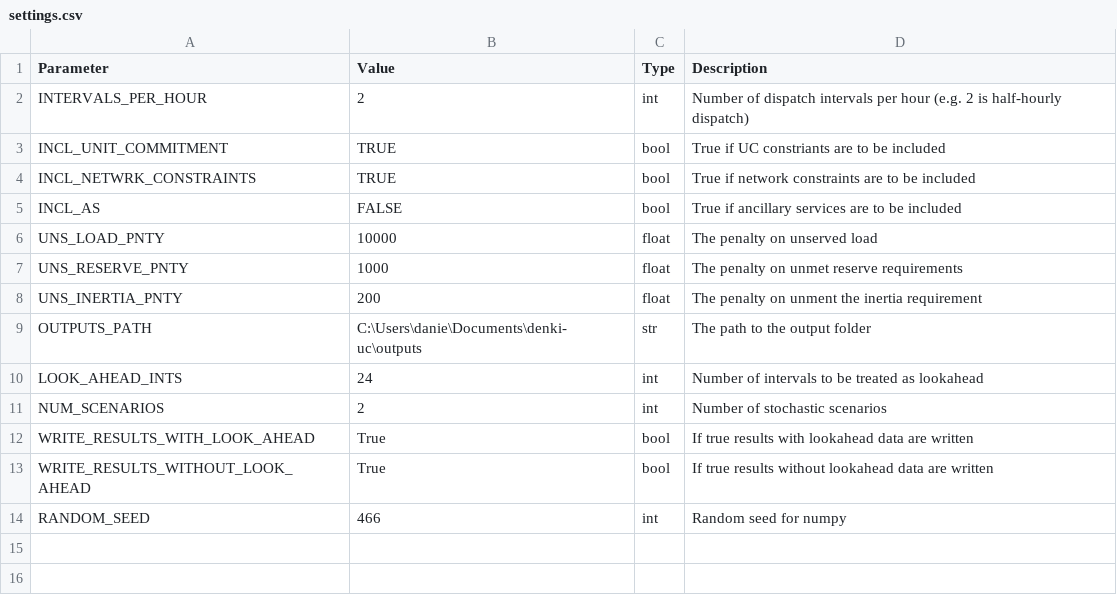
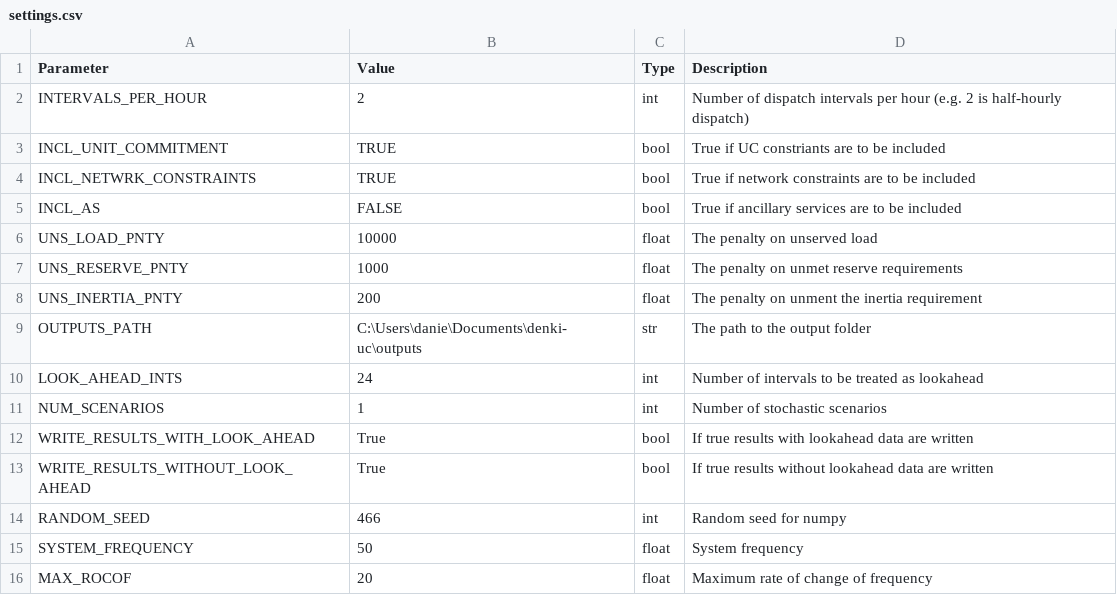
Before and after one commit to dan-marshman/denki-uc, a CSV file: examples/test1/settings.csv, drawn as a sheet.

Commit message:
adds inertia and Rocof

```diff
--- a/examples/test1/settings.csv
+++ b/examples/test1/settings.csv
@@ -10,3 +10,3 @@ OUTPUTS_PATH,C:\Users\danie\Documents\denki-uc\outputs,str,The path to the outpu
 LOOK_AHEAD_INTS,24,int,Number of intervals to be treated as lookahead
-NUM_SCENARIOS,2,int,Number of stochastic scenarios
+NUM_SCENARIOS,1,int,Number of stochastic scenarios
 WRITE_RESULTS_WITH_LOOK_AHEAD,True,bool,If true results with lookahead data are written
@@ -14 +14,3 @@ WRITE_RESULTS_WITHOUT_LOOK_AHEAD,True,bool,If true results without lookahead dat
 RANDOM_SEED,466,int,Random seed for numpy
+SYSTEM_FREQUENCY,50,float,System frequency
+MAX_ROCOF,20,float,Maximum rate of change of frequency
```
Also changed, not shown: 12 other files.
